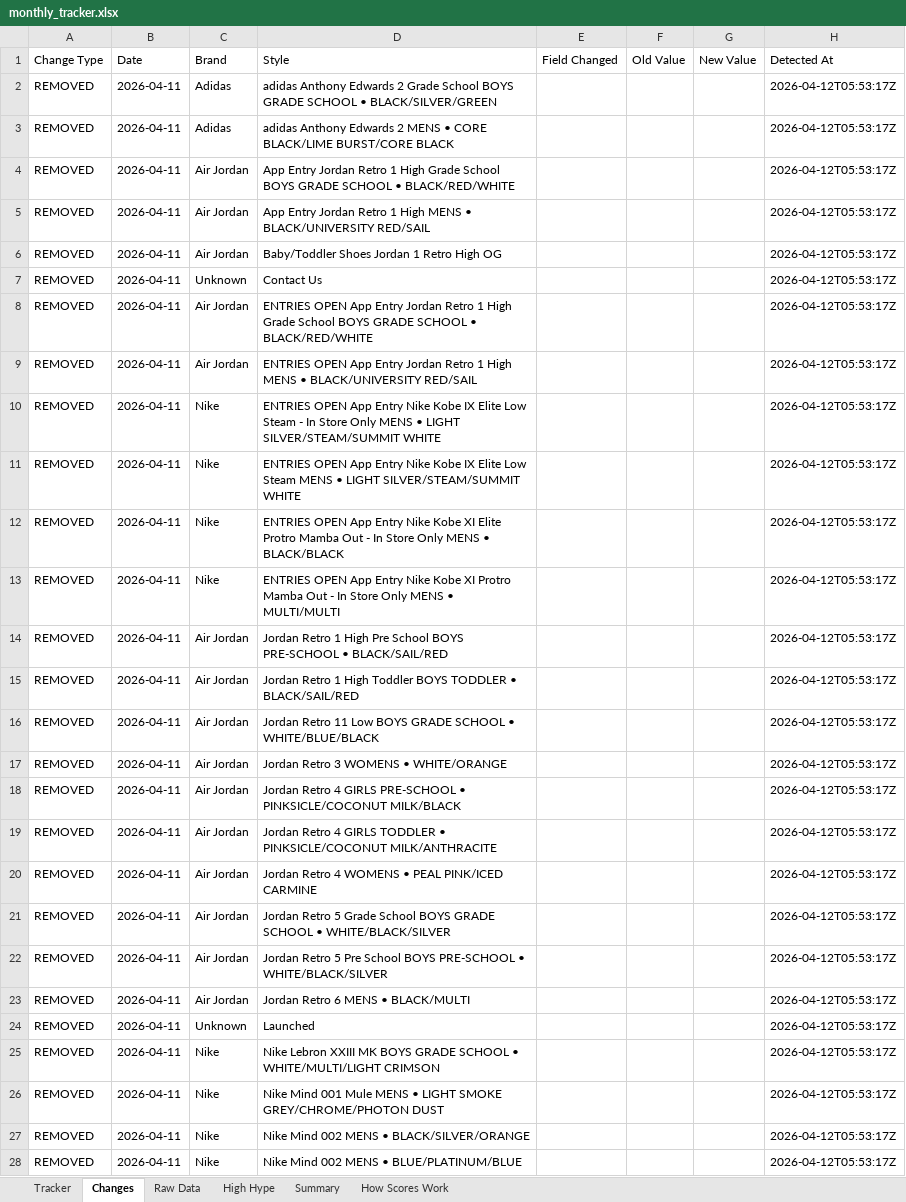
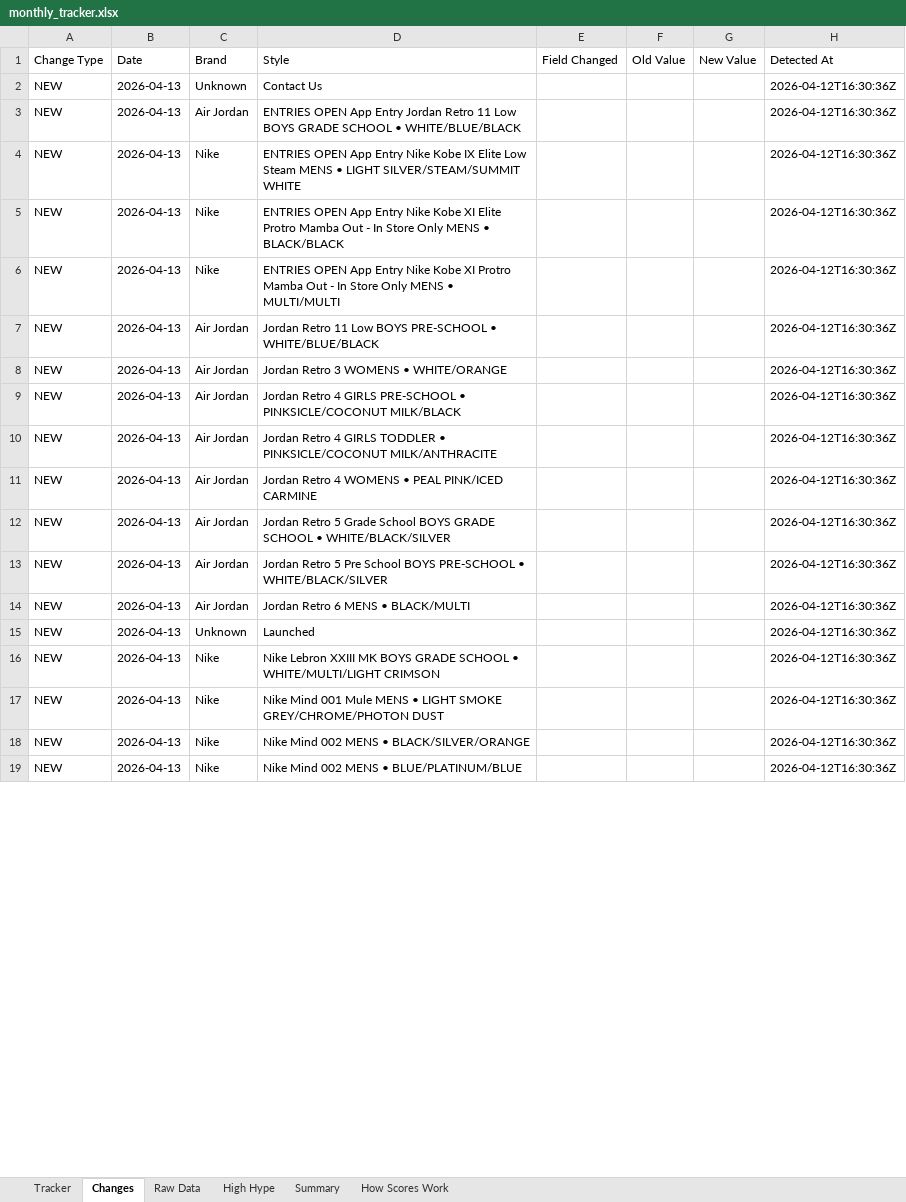
Before and after one commit to lordnader2002-sudo/Sneaker_Release_Tracker, an Excel workbook: output/monthly_tracker.xlsx, sheet Changes, drawn as a sheet; only a part is shown; values as stored, in another font and other column widths than the file's, no borders; removed rows and columns are numbered as before the commit, all else as after; the diff covers the shown part only; the diff names each change by its address in the sheet, - before the commit and + after, or states it on an @@ line.

```diff
--- a/output/monthly_tracker.xlsx (sheet Changes)
+++ b/output/monthly_tracker.xlsx (sheet Changes)
-row 2: REMOVED | 2026-04-11 | Adidas | adidas Anthony Edwards 2 Grade School BOYS GRADE SCHOOL • BLACK/SILVER/GREEN |  |  |  | 2026-04-12T05:53:17Z
-row 3: REMOVED | 2026-04-11 | Adidas | adidas Anthony Edwards 2 MENS • CORE BLACK/LIME BURST/CORE BLACK |  |  |  | 2026-04-12T05:53:17Z
-row 4: REMOVED | 2026-04-11 | Air Jordan | App Entry Jordan Retro 1 High Grade School BOYS GRADE SCHOOL • BLACK/RED/WHITE |  |  |  | 2026-04-12T05:53:17Z
-row 5: REMOVED | 2026-04-11 | Air Jordan | App Entry Jordan Retro 1 High MENS • BLACK/UNIVERSITY RED/SAIL |  |  |  | 2026-04-12T05:53:17Z
-row 6: REMOVED | 2026-04-11 | Air Jordan | Baby/Toddler Shoes Jordan 1 Retro High OG |  |  |  | 2026-04-12T05:53:17Z
-A2 (Change Type): REMOVED
+A2 (Change Type): NEW
-B2 (Date): 2026-04-11
+B2 (Date): 2026-04-13
-H2 (Detected At): 2026-04-12T05:53:17Z
+H2 (Detected At): 2026-04-12T16:30:36Z
-row 8: REMOVED | 2026-04-11 | Air Jordan | ENTRIES OPEN App Entry Jordan Retro 1 High Grade School BOYS GRADE SCHOOL • BLACK/RED/WHITE |  |  |  | 2026-04-12T05:53:17Z
-A3 (Change Type): REMOVED
+A3 (Change Type): NEW
-B3 (Date): 2026-04-11
+B3 (Date): 2026-04-13
-D3 (Style): …Jordan Retro 1 High MENS • BLACK/UNIVERSITY RED/SAIL
+D3 (Style): …Jordan Retro 11 Low BOYS GRADE SCHOOL • WHITE/BLUE/BLACK
-H3 (Detected At): 2026-04-12T05:53:17Z
+H3 (Detected At): 2026-04-12T16:30:36Z
-row 10: REMOVED | 2026-04-11 | Nike | ENTRIES OPEN App Entry Nike Kobe IX Elite Low Steam - In Store Only MENS • LIGHT SILVER/STEAM/SUMMIT WHITE |  |  |  | 2026-04-12T05:53:17Z
-A4:A6 (Change Type): REMOVED
+A4:A6 (Change Type): NEW
-B4:B6 (Date): 2026-04-11
+B4:B6 (Date): 2026-04-13
-H4:H6 (Detected At): 2026-04-12T05:53:17Z
+H4:H6 (Detected At): 2026-04-12T16:30:36Z
-row 14: REMOVED | 2026-04-11 | Air Jordan | Jordan Retro 1 High Pre School BOYS PRE-SCHOOL • BLACK/SAIL/RED |  |  |  | 2026-04-12T05:53:17Z
-row 15: REMOVED | 2026-04-11 | Air Jordan | Jordan Retro 1 High Toddler BOYS TODDLER • BLACK/SAIL/RED |  |  |  | 2026-04-12T05:53:17Z
-A7:A19 (Change Type): REMOVED
+A7:A19 (Change Type): NEW
-B7:B19 (Date): 2026-04-11
+B7:B19 (Date): 2026-04-13
-D7 (Style): …Low BOYS GRADE SCHOOL • WHITE/BLUE/BLACK
+D7 (Style): …Low BOYS PRE-SCHOOL • WHITE/BLUE/BLACK
-H7:H19 (Detected At): 2026-04-12T05:53:17Z
+H7:H19 (Detected At): 2026-04-12T16:30:36Z
```
Also changed, not shown: 27 edited cells elsewhere in this sheet, sheet Raw Data, sheet Tracker, sheet Summary, 4 other files.
